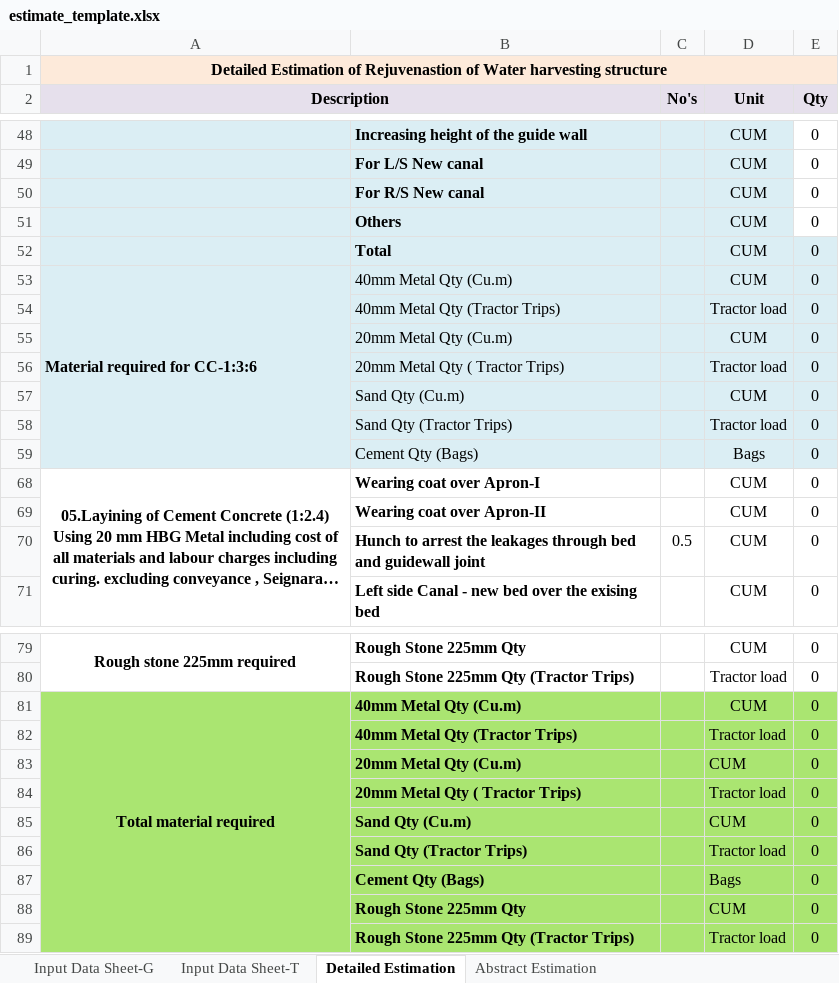
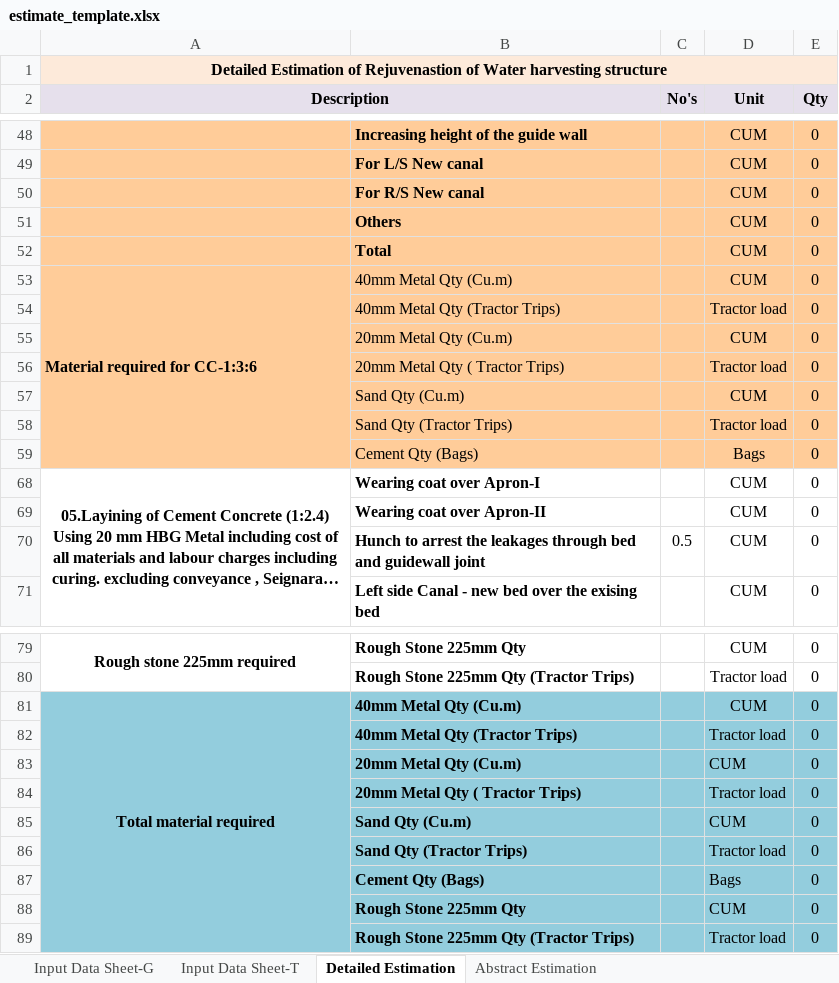
Before and after one commit to wassannc/WHS-Rejuvenation-Estimator, an Excel workbook: templates/estimate_template.xlsx, sheet Detailed Estimation, drawn as a sheet; only a part is shown, gaps mark what is left out; long unchanged cells end in …; values as stored, in another font and other column widths than the file's, no borders; the diff covers the shown part only; the diff names each change by its address in the sheet, - before the commit and + after, or states it on an @@ line.

```diff
--- a/templates/estimate_template.xlsx (sheet Detailed Estimation)
+++ b/templates/estimate_template.xlsx (sheet Detailed Estimation)
-A48:D51 fill: #DBEEF4
+A48:D51 fill: #FFCC99
-E48:E51 fill: none
+E48:E51 fill: #FFCC99
-A52:E59 fill: #DBEEF4
+A52:E59 fill: #FFCC99
-A81:E89 fill: #AAE571
+A81:E89 fill: #93CDDD
```
Also changed, not shown: cell formats elsewhere in this sheet, sheet Abstract Estimation.
